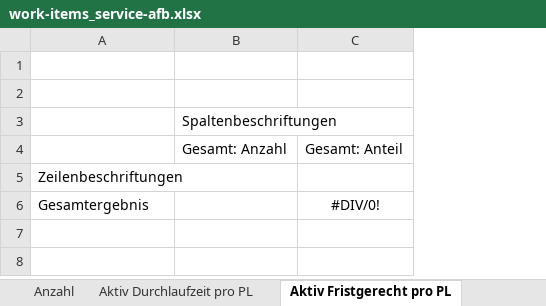
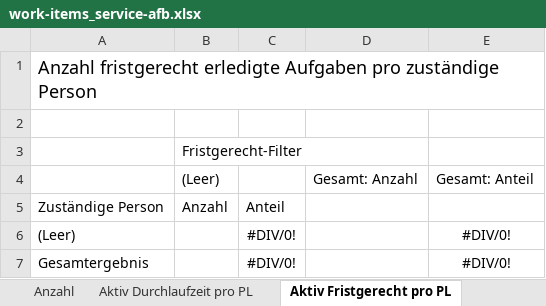
Before and after one commit to inosca/ebau, an Excel workbook: django/camac/statistics/config/kt_ag/work-items_service-afb.xlsx, sheet Aktiv Fristgerecht pro PL, drawn as a sheet; values as stored, in another font and other column widths than the file's, no borders; removed rows and columns are numbered as before the commit, all else as after; the diff names each change by its address in the sheet, - before the commit and + after, or states it on an @@ line.

Commit message:
chore(ag): filter sheet in statistics, improve templates

```diff
--- a/django/camac/statistics/config/kt_ag/work-items_service-afb.xlsx (sheet Aktiv Fristgerecht pro PL)
+++ b/django/camac/statistics/config/kt_ag/work-items_service-afb.xlsx (sheet Aktiv Fristgerecht pro PL)
+column B, rows 3-5: Fristgerecht-Filter | (Leer) | Anzahl
+column C, row 5: Anteil; row 7: #DIV/0!
+row 1: Anzahl fristgerecht erledigte Aufgaben pro zuständige Person
-row 3:  | Spaltenbeschriftungen
-A5: Zeilenbeschriftungen
+A5: Zuständige Person
+row 6: (Leer) |  | #DIV/0! |  | #DIV/0!
```
Also changed, not shown: sheet Controlling Rolle Fristgerecht, sheet Controlling Durchlaufzeit FS, sheet Aktiv Durchlaufzeit pro PL, other sheet tabs, django/camac/statistics/config/kt_ag/dossiers_municipality.xlsx, django/camac/statistics/config/kt_ag/dossiers_service-afb.xlsx, 8 other files.
